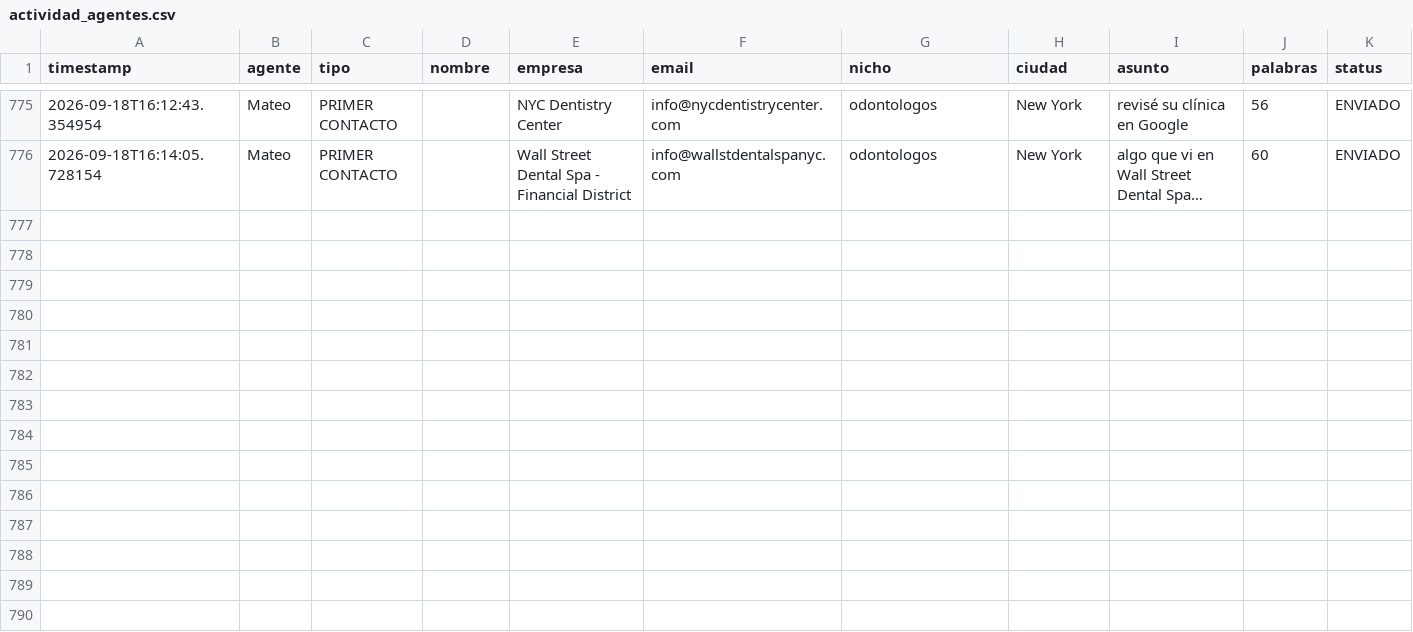
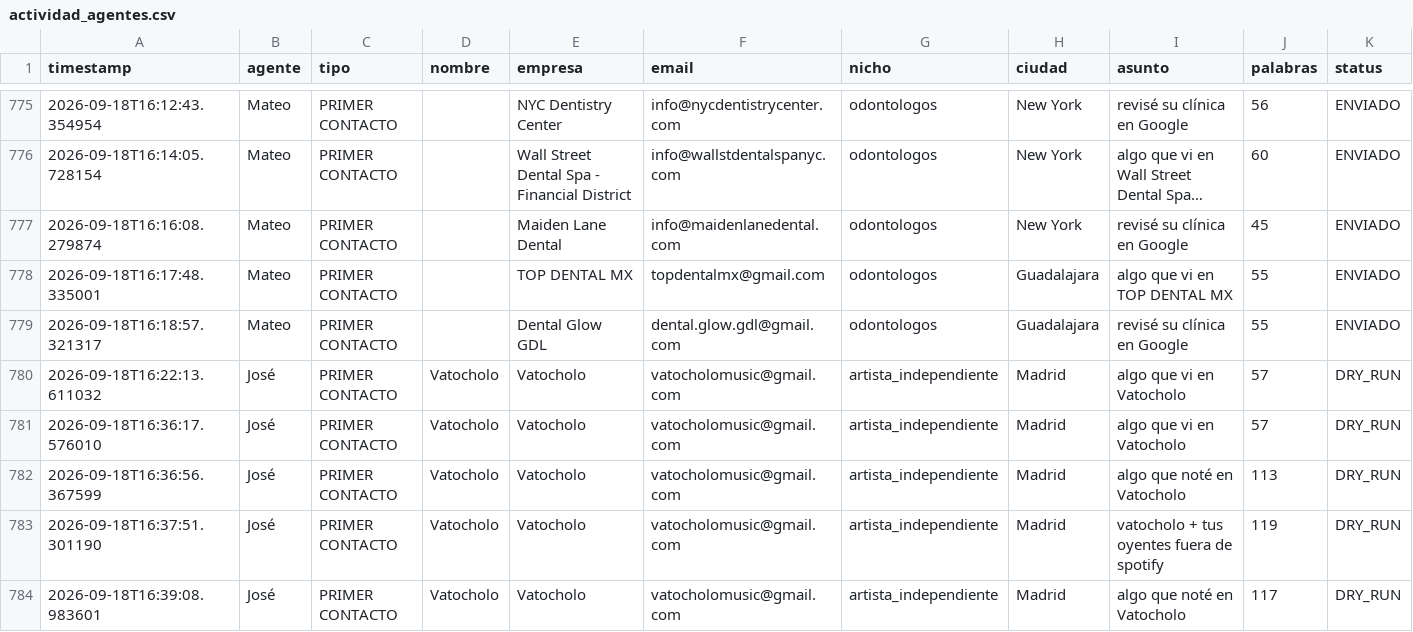
Before and after one commit to joseg09dg-888/IMSYSTEM, a CSV file: logs/actividad_agentes.csv, drawn as a sheet; only a part is shown, gaps mark what is left out; long unchanged cells end in …; rows hold the shown columns only; the diff names each change by its address in the sheet, - before the commit and + after, or states it on an @@ line.

```diff
--- a/logs/actividad_agentes.csv
+++ b/logs/actividad_agentes.csv
+row 777: 2026-09-18T16:16:08.279874 | Mateo | PRIMER CONTACTO |  | Maiden Lane Dental | info@maidenlanedental.com | odontologos | New York | revisé su clínica en Google | 45 | ENVIADO
+row 778: 2026-09-18T16:17:48.335001 | Mateo | PRIMER CONTACTO |  | TOP DENTAL MX | topdentalmx@gmail.com | odontologos | Guadalajara | algo que vi en TOP DENTAL MX | 55 | ENVIADO
+row 779: 2026-09-18T16:18:57.321317 | Mateo | PRIMER CONTACTO |  | Dental Glow GDL | dental.glow.gdl@gmail.com | odontologos | Guadalajara | revisé su clínica en Google | 55 | ENVIADO
+row 780: 2026-09-18T16:22:13.611032 | José | PRIMER CONTACTO | Vatocholo | Vatocholo | vatocholomusic@gmail.com | artista_independiente | Madrid | algo que vi en Vatocholo | 57 | DRY_RUN
+row 781: 2026-09-18T16:36:17.576010 | José | PRIMER CONTACTO | Vatocholo | Vatocholo | vatocholomusic@gmail.com | artista_independiente | Madrid | algo que vi en Vatocholo | 57 | DRY_RUN
+row 782: 2026-09-18T16:36:56.367599 | José | PRIMER CONTACTO | Vatocholo | Vatocholo | vatocholomusic@gmail.com | artista_independiente | Madrid | algo que noté en Vatocholo | 113 | DRY_RUN
+row 783: 2026-09-18T16:37:51.301190 | José | PRIMER CONTACTO | Vatocholo | Vatocholo | vatocholomusic@gmail.com | artista_independiente | Madrid | vatocholo + tus oyentes fuera de spotify | 119 | DRY_RUN
+row 784: 2026-09-18T16:39:08.983601 | José | PRIMER CONTACTO | Vatocholo | Vatocholo | vatocholomusic@gmail.com | artista_independiente | Madrid | algo que noté en Vatocholo | 117 | DRY_RUN
```
Also changed, not shown: 4 other files.
